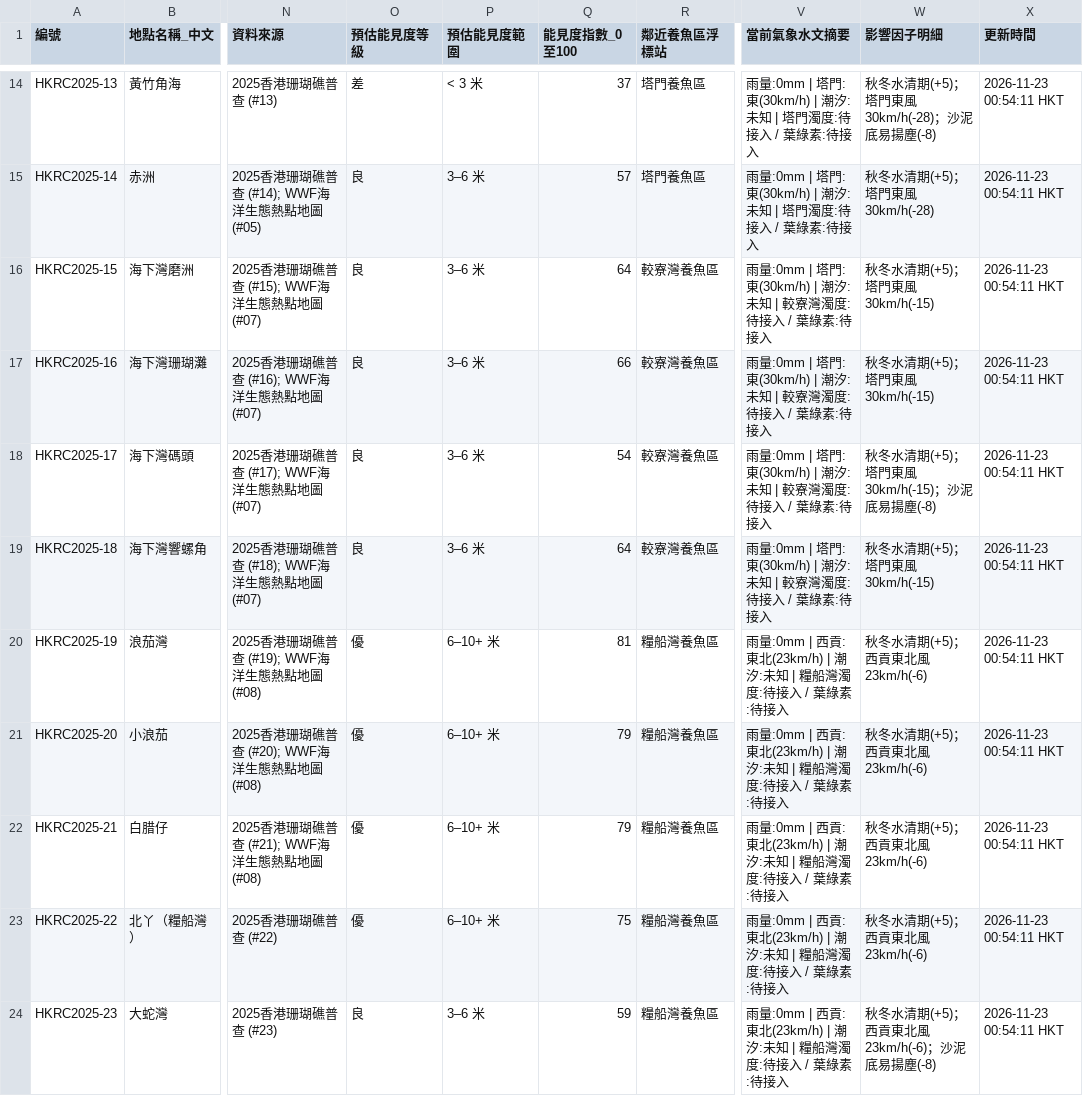
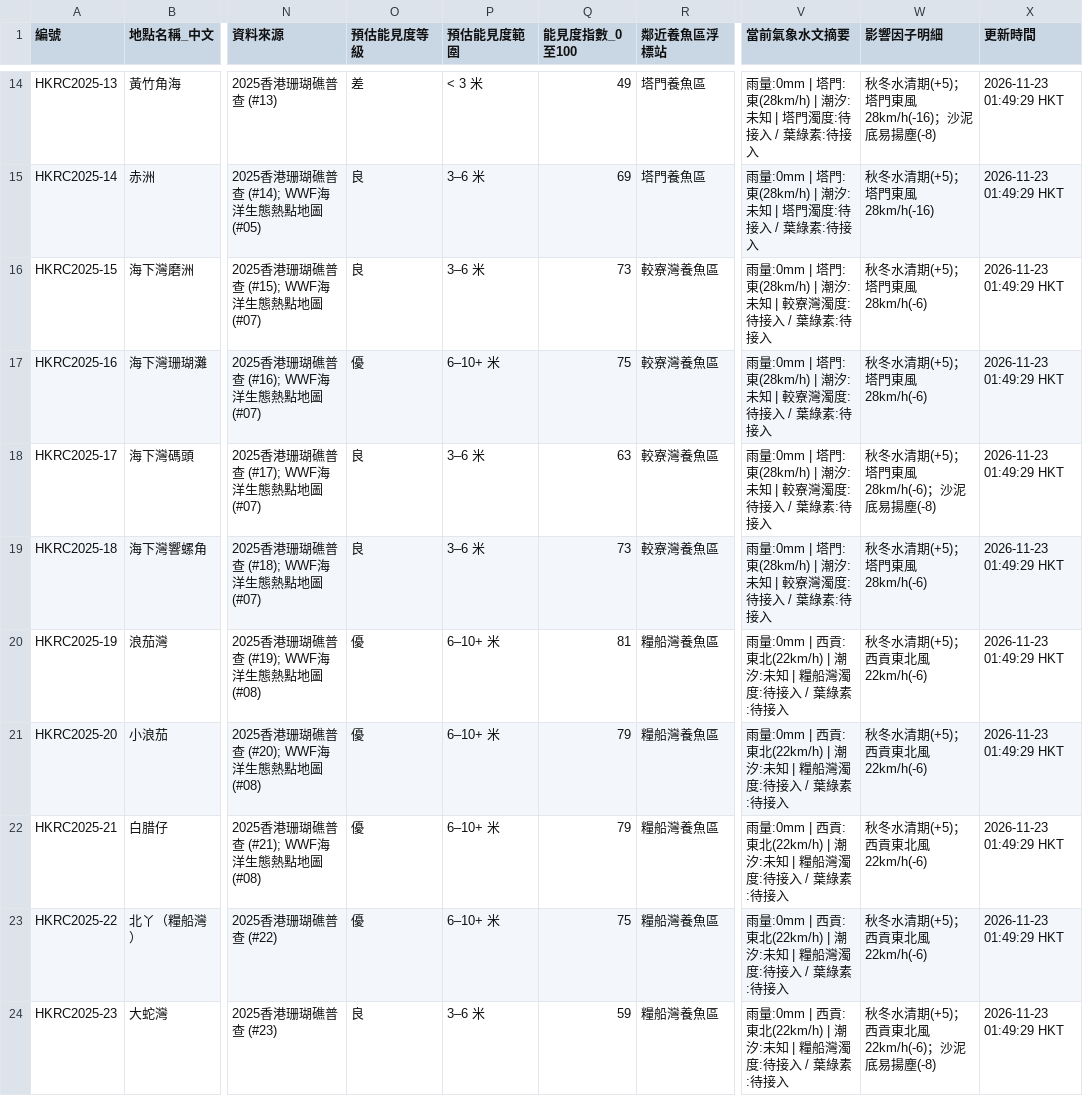
Before and after one commit to chanswc-sys/hk-dive-visibility-api, a CSV file: visibility_latest.csv, drawn as a sheet; only a part is shown, gaps mark what is left out; the diff covers the shown part only; the diff names each change by its address in the sheet, - before the commit and + after, or states it on an @@ line.

```diff
--- a/visibility_latest.csv
+++ b/visibility_latest.csv
-Q14 (能見度指數_0至100): 37
+Q14 (能見度指數_0至100): 49
-V14:V15 (當前氣象水文摘要): …塔門:東(30km/h) | 潮汐:…
+V14:V15 (當前氣象水文摘要): …塔門:東(28km/h) | 潮汐:…
-W14 (影響因子明細): 秋冬水清期(+5)；塔門東風30km/h(-28)；沙泥底易揚塵(-8)
+W14 (影響因子明細): 秋冬水清期(+5)；塔門東風28km/h(-16)；沙泥底易揚塵(-8)
-X14:X24 (更新時間): 2026-11-23 00:54:11 HKT
+X14:X24 (更新時間): 2026-11-23 01:49:29 HKT
-Q15 (能見度指數_0至100): 57
+Q15 (能見度指數_0至100): 69
-W15 (影響因子明細): 秋冬水清期(+5)；塔門東風30km/h(-28)
+W15 (影響因子明細): 秋冬水清期(+5)；塔門東風28km/h(-16)
-Q16 (能見度指數_0至100): 64
+Q16 (能見度指數_0至100): 73
-V16:V19 (當前氣象水文摘要): …塔門:東(30km/h) | 潮汐:…
+V16:V19 (當前氣象水文摘要): …塔門:東(28km/h) | 潮汐:…
-W16:W17 (影響因子明細): 秋冬水清期(+5)；塔門東風30km/h(-15)
+W16:W17 (影響因子明細): 秋冬水清期(+5)；塔門東風28km/h(-6)
-O17 (預估能見度等級): 良
+O17 (預估能見度等級): 優
-P17 (預估能見度範圍): 3–6 米
+P17 (預估能見度範圍): 6–10+ 米
-Q17 (能見度指數_0至100): 66
+Q17 (能見度指數_0至100): 75
-Q18 (能見度指數_0至100): 54
+Q18 (能見度指數_0至100): 63
-W18 (影響因子明細): 秋冬水清期(+5)；塔門東風30km/h(-15)；沙泥底易揚塵(-8)
+W18 (影響因子明細): 秋冬水清期(+5)；塔門東風28km/h(-6)；沙泥底易揚塵(-8)
-Q19 (能見度指數_0至100): 64
+Q19 (能見度指數_0至100): 73
-W19 (影響因子明細): 秋冬水清期(+5)；塔門東風30km/h(-15)
+W19 (影響因子明細): 秋冬水清期(+5)；塔門東風28km/h(-6)
-V20:V24 (當前氣象水文摘要): …貢:東北(23km/h) | 潮汐:…
+V20:V24 (當前氣象水文摘要): …貢:東北(22km/h) | 潮汐:…
-W20:W23 (影響因子明細): 秋冬水清期(+5)；西貢東北風23km/h(-6)
+W20:W23 (影響因子明細): 秋冬水清期(+5)；西貢東北風22km/h(-6)
-W24 (影響因子明細): 秋冬水清期(+5)；西貢東北風23km/h(-6)；沙泥底易揚塵(-8)
+W24 (影響因子明細): 秋冬水清期(+5)；西貢東北風22km/h(-6)；沙泥底易揚塵(-8)
```
Also changed, not shown: 131 edited cells elsewhere in this file, dive_sites_visibility_latest.csv, 2 other files.
